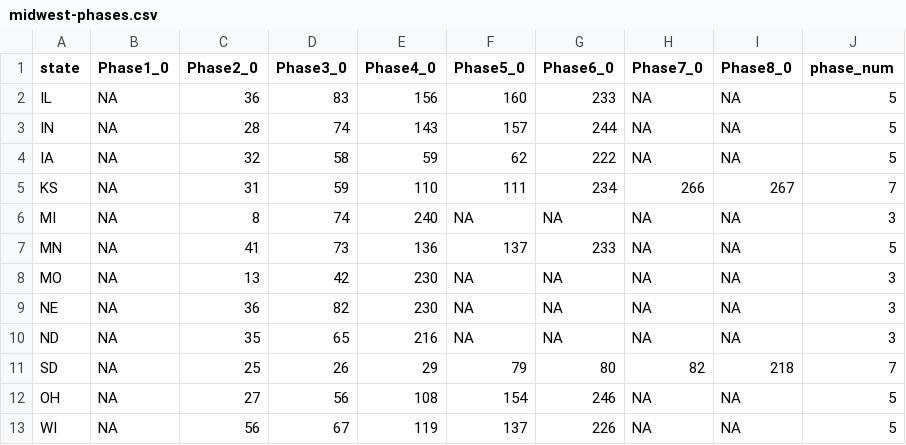
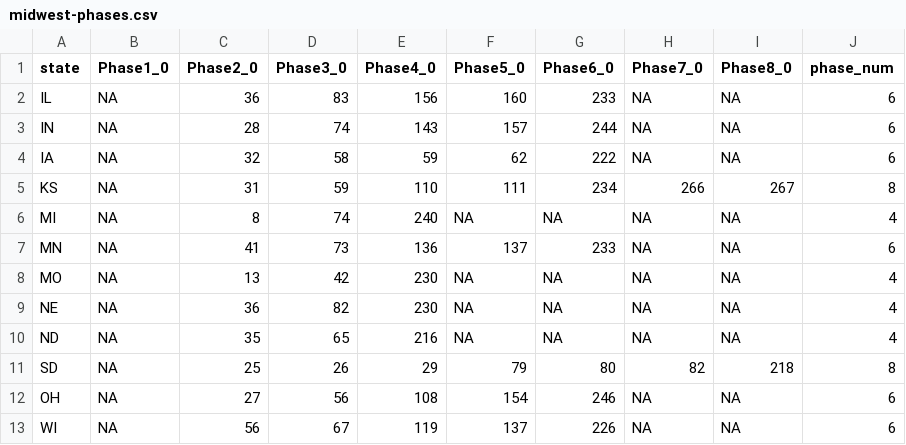
Before and after one commit to nehera/covid_parms, a CSV file: data/tidy_data/midwest-phases.csv, drawn as a sheet.

Commit message:
Plot phases + changed m_pos to cumulative incidence
m_pos changed to cumsum(durIa*Ia*x*pop)

```diff
--- a/data/tidy_data/midwest-phases.csv
+++ b/data/tidy_data/midwest-phases.csv
@@ -1,13 +1,13 @@
 state,Phase1_0,Phase2_0,Phase3_0,Phase4_0,Phase5_0,Phase6_0,Phase7_0,Phase8_0,phase_num
-IL,NA,36,83,156,160,233,NA,NA,5
-IN,NA,28,74,143,157,244,NA,NA,5
-IA,NA,32,58,59,62,222,NA,NA,5
-KS,NA,31,59,110,111,234,266,267,7
-MI,NA,8,74,240,NA,NA,NA,NA,3
-MN,NA,41,73,136,137,233,NA,NA,5
-MO,NA,13,42,230,NA,NA,NA,NA,3
-NE,NA,36,82,230,NA,NA,NA,NA,3
-ND,NA,35,65,216,NA,NA,NA,NA,3
-SD,NA,25,26,29,79,80,82,218,7
-OH,NA,27,56,108,154,246,NA,NA,5
-WI,NA,56,67,119,137,226,NA,NA,5
+IL,NA,36,83,156,160,233,NA,NA,6
+IN,NA,28,74,143,157,244,NA,NA,6
+IA,NA,32,58,59,62,222,NA,NA,6
+KS,NA,31,59,110,111,234,266,267,8
+MI,NA,8,74,240,NA,NA,NA,NA,4
+MN,NA,41,73,136,137,233,NA,NA,6
+MO,NA,13,42,230,NA,NA,NA,NA,4
+NE,NA,36,82,230,NA,NA,NA,NA,4
+ND,NA,35,65,216,NA,NA,NA,NA,4
+SD,NA,25,26,29,79,80,82,218,8
+OH,NA,27,56,108,154,246,NA,NA,6
+WI,NA,56,67,119,137,226,NA,NA,6
```
Also changed, not shown: 3 other files.
